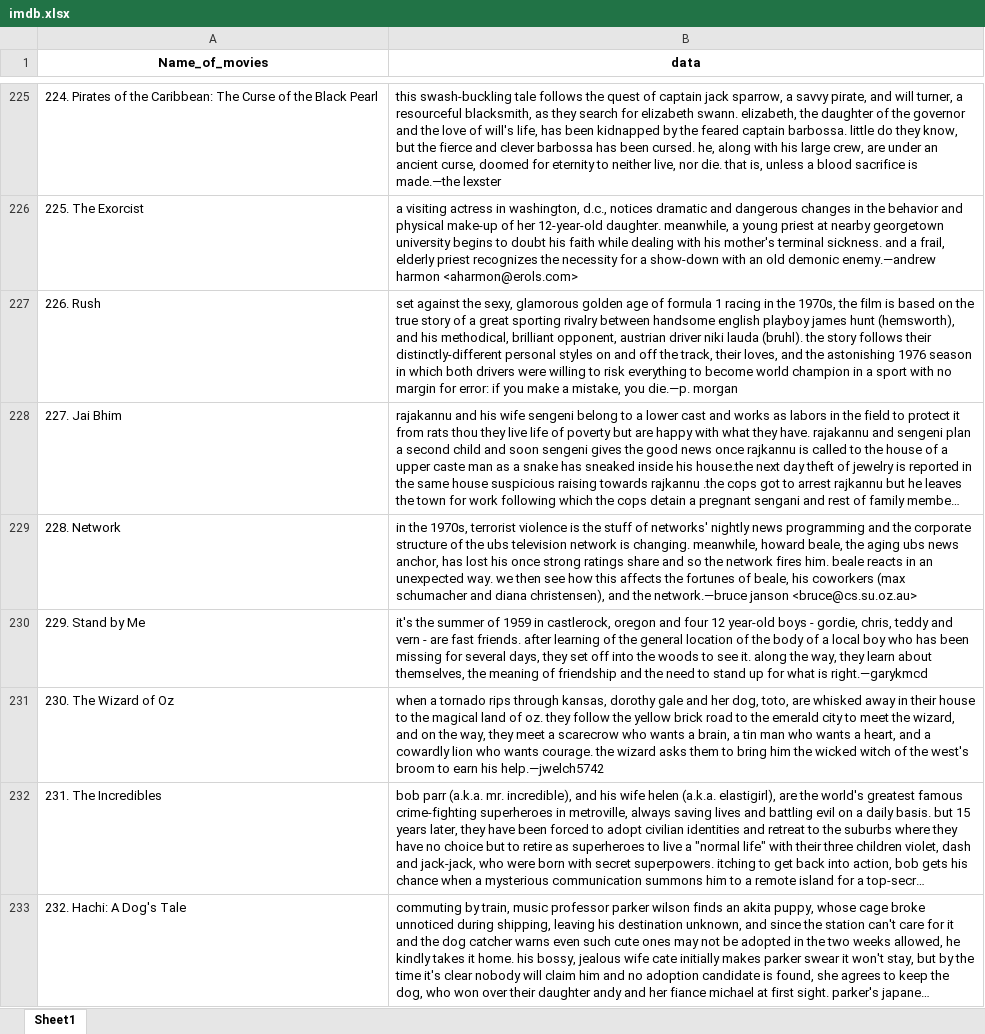
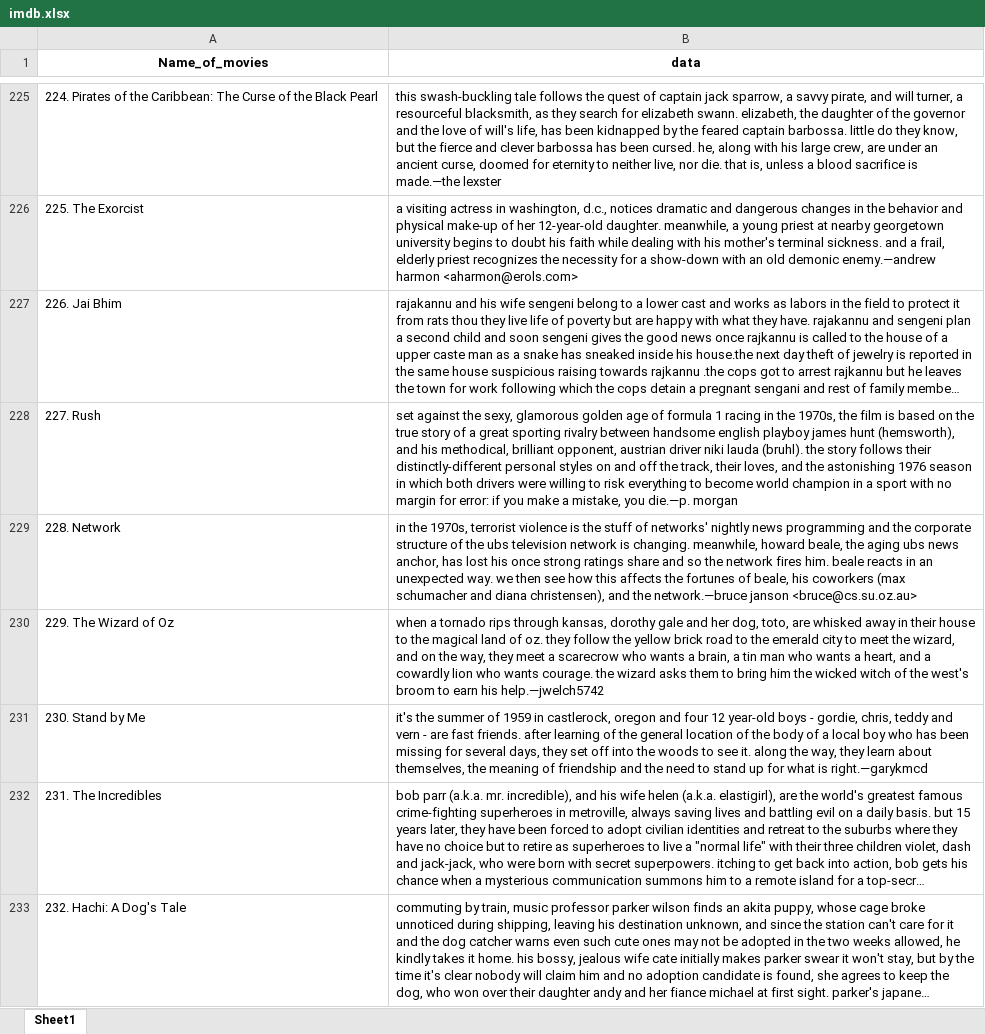
Before and after one commit to Megahertz512/Movie_recommender, an Excel workbook: imdb.xlsx, sheet Sheet1, drawn as a sheet; only a part is shown, gaps mark what is left out; long unchanged cells end in …; values as stored, in another font and other column widths than the file's, no borders; removed rows and columns are numbered as before the commit, all else as after; the diff covers the shown part only; the diff names each change by its address in the sheet, - before the commit and + after, or states it on an @@ line.

```diff
--- a/imdb.xlsx (sheet Sheet1)
+++ b/imdb.xlsx (sheet Sheet1)
-row 227: 226. Rush | set against the sexy, glamorous golden age of formula 1 racing in the 1970s, the film is based on the true story of a great sporting rivalry between handsome english playboy james hunt (hemsworth), and his methodical, brilliant opponent, austrian driver niki lauda (bruhl). the story follows their distinctly-different personal styles on and off the track, their loves, and the astonishing 1976 season in which both drivers were willing to risk everything to become world champion in a sport with no margin for error: if you make a mistake, you die.—p. morgan
-A227 (Name_of_movies): 227. Jai Bhim
+A227 (Name_of_movies): 226. Jai Bhim
+row 228: 227. Rush | set against the sexy, glamorous golden age of formula 1 racing in the 1970s, the film is based on the true story of a great sporting rivalry between handsome english playboy james hunt (hemsworth), and his methodical, brilliant opponent, austrian driver niki lauda (bruhl). the story follows their distinctly-different personal styles on and off the track, their loves, and the astonishing 1976 season in which both drivers were willing to risk everything to become world champion in a sport with no margin for error: if you make a mistake, you die.—p. morgan
-row 230: 229. Stand by Me | it's the summer of 1959 in castlerock, oregon and four 12 year-old boys - gordie, chris, teddy and vern - are fast friends. after learning of the general location of the body of a local boy who has been missing for several days, they set off into the woods to see it. along the way, they learn about themselves, the meaning of friendship and the need to stand up for what is right.—garykmcd
-A230 (Name_of_movies): 230. The Wizard of Oz
+A230 (Name_of_movies): 229. The Wizard of Oz
+row 231: 230. Stand by Me | it's the summer of 1959 in castlerock, oregon and four 12 year-old boys - gordie, chris, teddy and vern - are fast friends. after learning of the general location of the body of a local boy who has been missing for several days, they set off into the woods to see it. along the way, they learn about themselves, the meaning of friendship and the need to stand up for what is right.—garykmcd
```
Also changed, not shown: 23 added rows, 23 removed rows and 67 edited cells elsewhere in this sheet, 2 other files.
